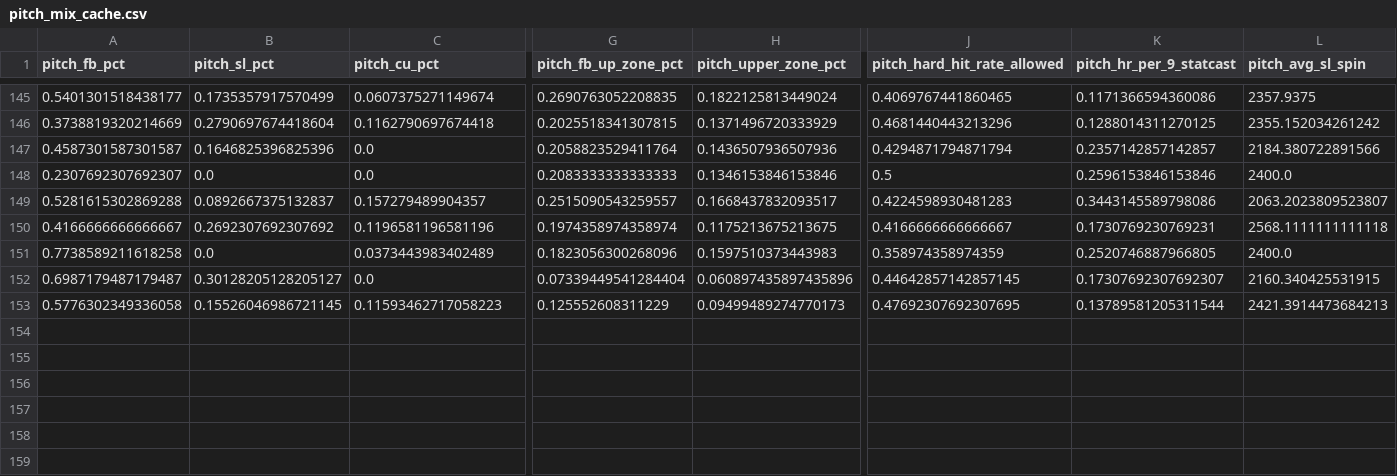
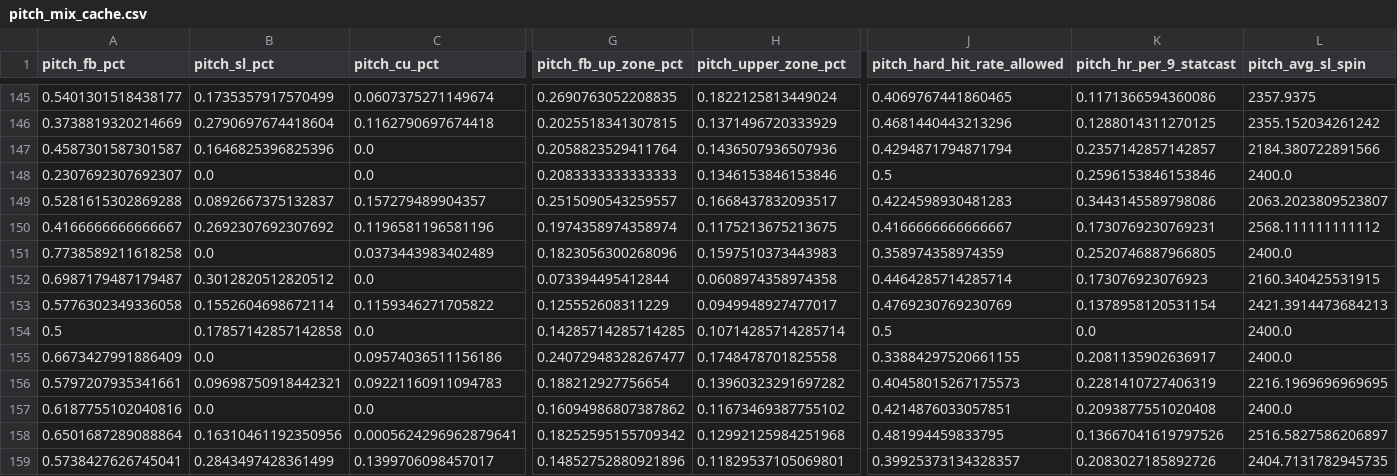
Before and after one commit to AndyCor1097/algohub, a CSV file: data/pitch_mix_cache.csv, drawn as a sheet; only a part is shown, gaps mark what is left out; rows hold the shown columns only; the diff names each change by its address in the sheet, - before the commit and + after, or states it on an @@ line.

```diff
--- a/data/pitch_mix_cache.csv
+++ b/data/pitch_mix_cache.csv
-L150 (pitch_avg_sl_spin): 2568.1111111111118
+L150 (pitch_avg_sl_spin): 2568.111111111112
-B152 (pitch_sl_pct): 0.30128205128205127
+B152 (pitch_sl_pct): 0.3012820512820512
-G152 (pitch_fb_up_zone_pct): 0.07339449541284404
+G152 (pitch_fb_up_zone_pct): 0.073394495412844
-H152 (pitch_upper_zone_pct): 0.060897435897435896
+H152 (pitch_upper_zone_pct): 0.0608974358974358
-J152 (pitch_hard_hit_rate_allowed): 0.44642857142857145
+J152 (pitch_hard_hit_rate_allowed): 0.4464285714285714
-K152 (pitch_hr_per_9_statcast): 0.17307692307692307
+K152 (pitch_hr_per_9_statcast): 0.173076923076923
-B153 (pitch_sl_pct): 0.15526046986721145
+B153 (pitch_sl_pct): 0.1552604698672114
-C153 (pitch_cu_pct): 0.11593462717058223
+C153 (pitch_cu_pct): 0.1159346271705822
-H153 (pitch_upper_zone_pct): 0.09499489274770173
+H153 (pitch_upper_zone_pct): 0.0949948927477017
-J153 (pitch_hard_hit_rate_allowed): 0.47692307692307695
+J153 (pitch_hard_hit_rate_allowed): 0.4769230769230769
-K153 (pitch_hr_per_9_statcast): 0.13789581205311544
+K153 (pitch_hr_per_9_statcast): 0.1378958120531154
+row 154: 0.5 | 0.17857142857142858 | 0.0 | 0.14285714285714285 | 0.10714285714285714 | 0.5 | 0.0 | 2400.0
+row 155: 0.6673427991886409 | 0.0 | 0.09574036511156186 | 0.24072948328267477 | 0.1748478701825558 | 0.33884297520661155 | 0.2081135902636917 | 2400.0
+row 156: 0.5797207935341661 | 0.09698750918442321 | 0.09221160911094783 | 0.188212927756654 | 0.13960323291697282 | 0.40458015267175573 | 0.2281410727406319 | 2216.1969696969695
+row 157: 0.6187755102040816 | 0.0 | 0.0 | 0.16094986807387862 | 0.11673469387755102 | 0.4214876033057851 | 0.2093877551020408 | 2400.0
+row 158: 0.6501687289088864 | 0.16310461192350956 | 0.0005624296962879641 | 0.18252595155709342 | 0.12992125984251968 | 0.481994459833795 | 0.13667041619797526 | 2516.5827586206897
+row 159: 0.5738427626745041 | 0.2843497428361499 | 0.1399706098457017 | 0.14852752880921896 | 0.11829537105069801 | 0.39925373134328357 | 0.2083027185892726 | 2404.7131782945735
```
Also changed, not shown: 4 other files.
